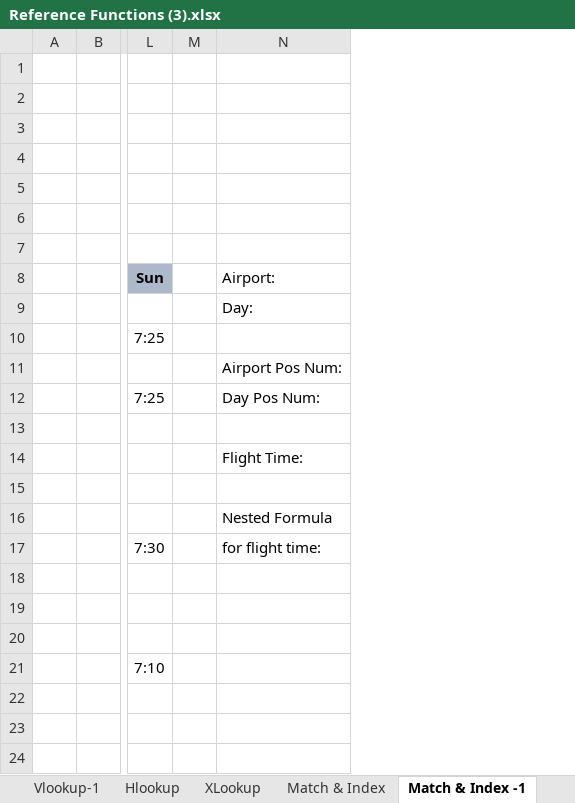
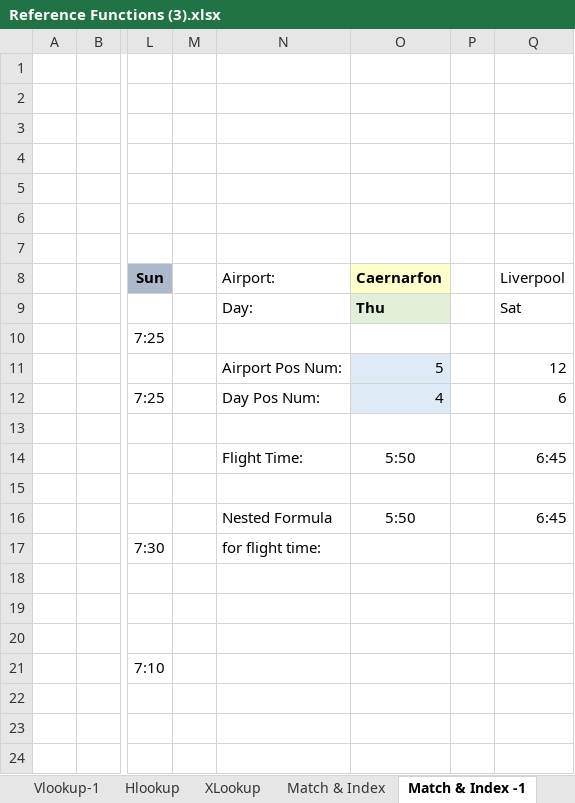
Before and after one commit to mihirvaity08/Dmart---Anaylst, an Excel workbook: Reference Functions (3).xlsx, sheet Match & Index -1, drawn as a sheet; only a part is shown, gaps mark what is left out; values as stored, in another font and other column widths than the file's, no borders; conditional formats not drawn; the diff names each change by its address in the sheet, - before the commit and + after, or states it on an @@ line.

```diff
--- a/Reference Functions (3).xlsx (sheet Match & Index -1)
+++ b/Reference Functions (3).xlsx (sheet Match & Index -1)
+column O (Caernarfon), rows 9-16: Thu |  | 5 | 4 |  | 5:50 |  | 5:50
+column P, empty
+column Q (Liverpool), rows 9-16: Sat |  | 12 | 6 |  | 6:45 |  | 6:45
```
Also changed, not shown: sheet XLookup, sheet Hlookup, sheet Vlookup-1, sheet Match & Index.
